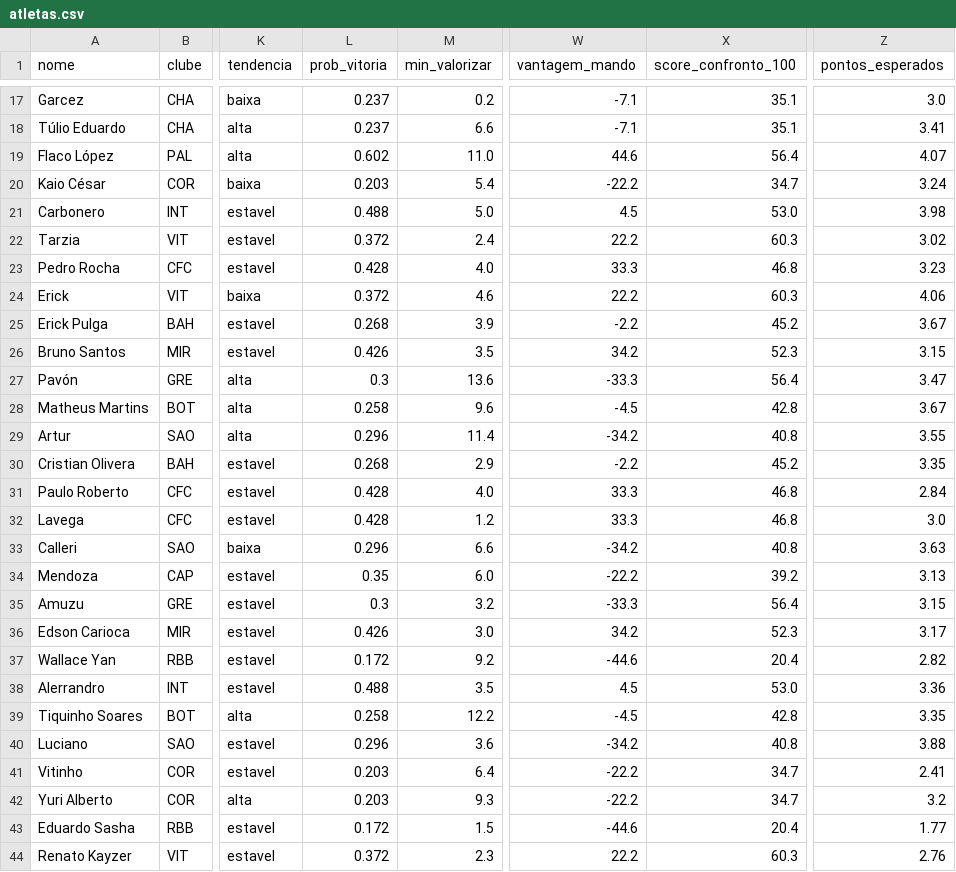
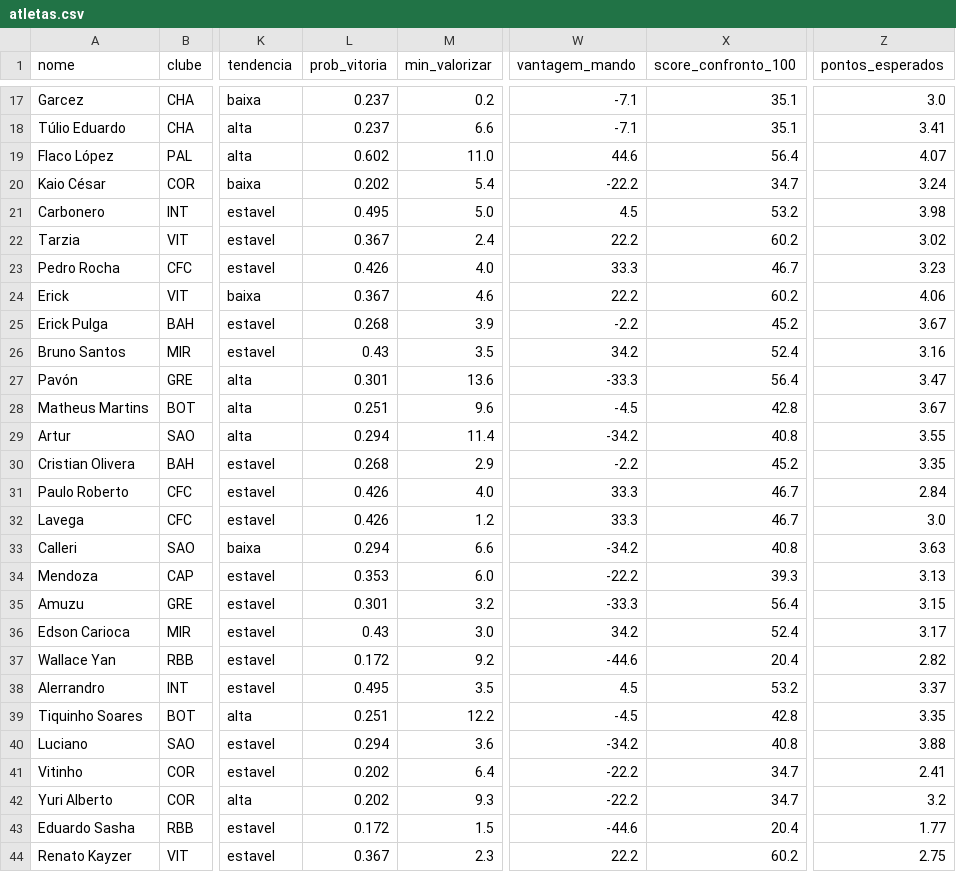
Before and after one commit to FilipeNamorato/namoratosdashboard, a CSV file: llm/input/atletas.csv, drawn as a sheet; only a part is shown, gaps mark what is left out; the diff covers the shown part only; the diff names each change by its address in the sheet, - before the commit and + after, or states it on an @@ line.

```diff
--- a/llm/input/atletas.csv
+++ b/llm/input/atletas.csv
-L20 (prob_vitoria): 0.203
+L20 (prob_vitoria): 0.202
-L21 (prob_vitoria): 0.488
+L21 (prob_vitoria): 0.495
-X21 (score_confronto_100): 53.0
+X21 (score_confronto_100): 53.2
-L22 (prob_vitoria): 0.372
+L22 (prob_vitoria): 0.367
-X22 (score_confronto_100): 60.3
+X22 (score_confronto_100): 60.2
-L23 (prob_vitoria): 0.428
+L23 (prob_vitoria): 0.426
-X23 (score_confronto_100): 46.8
+X23 (score_confronto_100): 46.7
-L24 (prob_vitoria): 0.372
+L24 (prob_vitoria): 0.367
-X24 (score_confronto_100): 60.3
+X24 (score_confronto_100): 60.2
-L26 (prob_vitoria): 0.426
+L26 (prob_vitoria): 0.43
-X26 (score_confronto_100): 52.3
+X26 (score_confronto_100): 52.4
-Z26 (pontos_esperados): 3.15
+Z26 (pontos_esperados): 3.16
-L27 (prob_vitoria): 0.3
+L27 (prob_vitoria): 0.301
-L28 (prob_vitoria): 0.258
+L28 (prob_vitoria): 0.251
-L29 (prob_vitoria): 0.296
+L29 (prob_vitoria): 0.294
-L31:L32 (prob_vitoria): 0.428
+L31:L32 (prob_vitoria): 0.426
-X31:X32 (score_confronto_100): 46.8
+X31:X32 (score_confronto_100): 46.7
-L33 (prob_vitoria): 0.296
+L33 (prob_vitoria): 0.294
-L34 (prob_vitoria): 0.35
+L34 (prob_vitoria): 0.353
-X34 (score_confronto_100): 39.2
+X34 (score_confronto_100): 39.3
-L35 (prob_vitoria): 0.3
+L35 (prob_vitoria): 0.301
-L36 (prob_vitoria): 0.426
+L36 (prob_vitoria): 0.43
-X36 (score_confronto_100): 52.3
+X36 (score_confronto_100): 52.4
-L38 (prob_vitoria): 0.488
+L38 (prob_vitoria): 0.495
-X38 (score_confronto_100): 53.0
+X38 (score_confronto_100): 53.2
-Z38 (pontos_esperados): 3.36
+Z38 (pontos_esperados): 3.37
-L39 (prob_vitoria): 0.258
+L39 (prob_vitoria): 0.251
-L40 (prob_vitoria): 0.296
+L40 (prob_vitoria): 0.294
-L41:L42 (prob_vitoria): 0.203
+L41:L42 (prob_vitoria): 0.202
-L44 (prob_vitoria): 0.372
+L44 (prob_vitoria): 0.367
-X44 (score_confronto_100): 60.3
+X44 (score_confronto_100): 60.2
-Z44 (pontos_esperados): 2.76
+Z44 (pontos_esperados): 2.75
```
Also changed, not shown: 153 edited cells elsewhere in this file, docs/data/current/atletas.csv, docs/data/current/log.csv, 10 other files.
